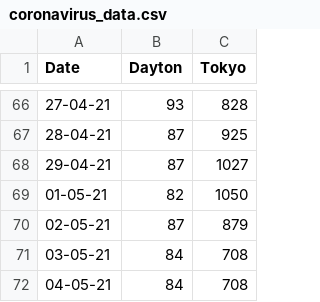
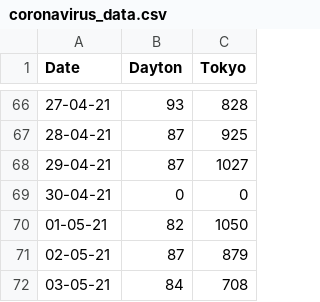
Before and after one commit to JasonMTarka/Coronavirus-Tracker, a CSV file: coronavirus_data.csv, drawn as a sheet; only a part is shown, gaps mark what is left out; the shorter side is filled out with more unchanged rows.

Commit message:
Update coronavirus_data.csv

```diff
--- a/coronavirus_data.csv
+++ b/coronavirus_data.csv
@@ -68,2 +68,3 @@ Date,Dayton,Tokyo
 29-04-21,87,1027
+30-04-21,0,0
 01-05-21,82,1050
```
